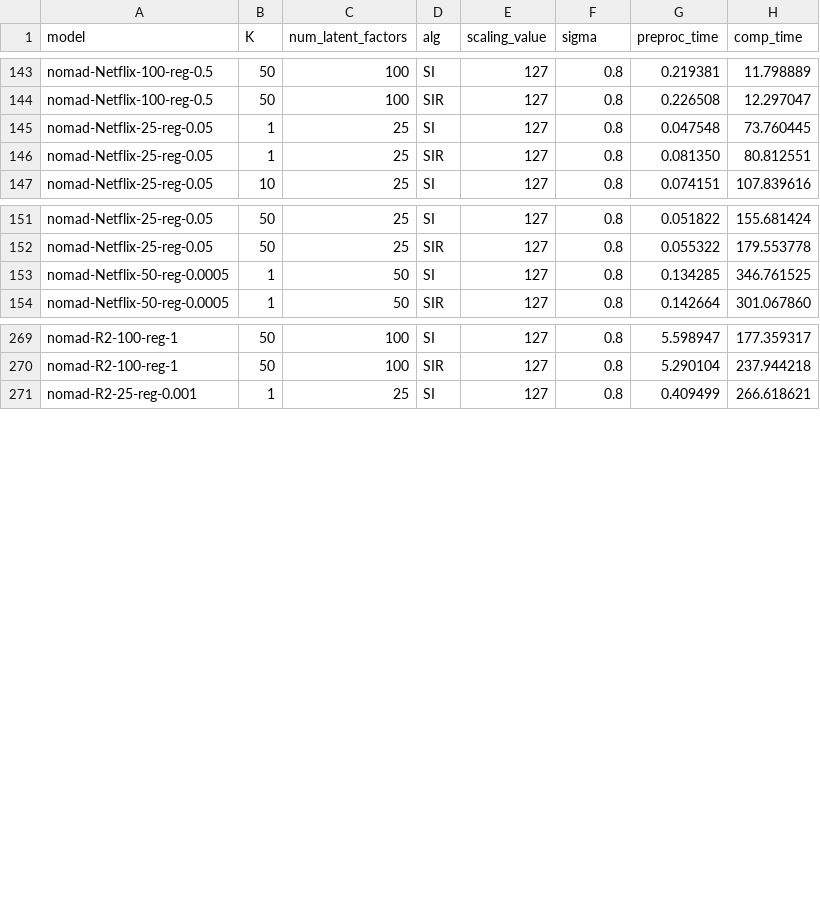
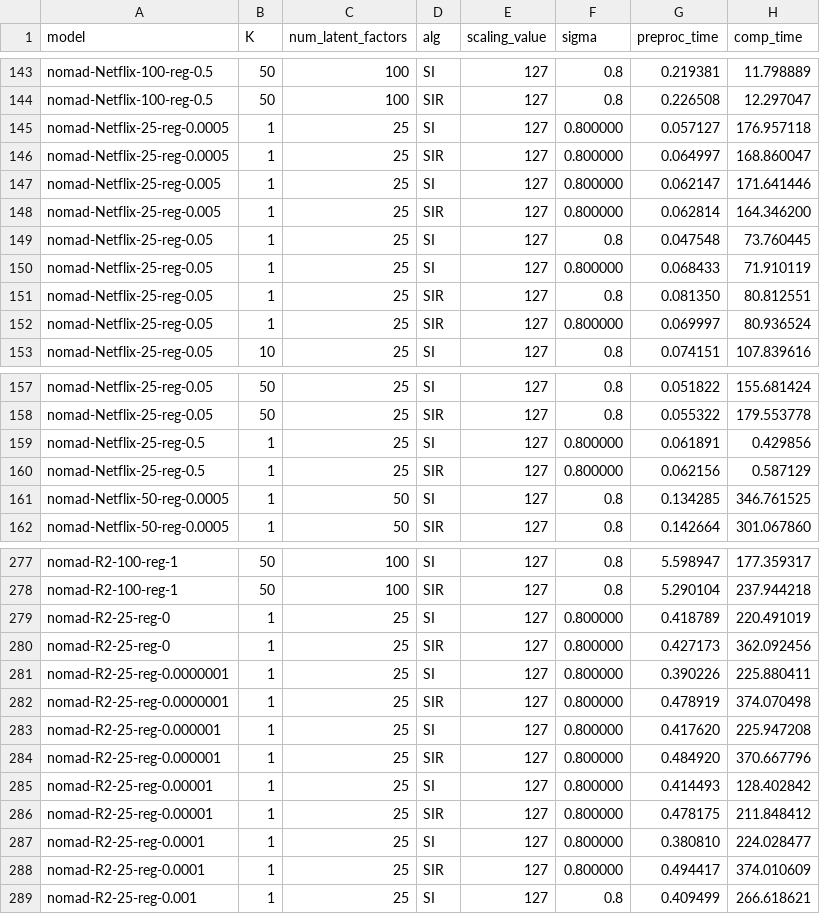
Before and after one commit to stanford-futuredata/optimus-maximus, a CSV file: plots/timing-results/fexipro-orig-timing.csv, drawn as a sheet; only a part is shown, gaps mark what is left out; the diff covers the shown part only; the diff names each change by its address in the sheet, - before the commit and + after, or states it on an @@ line.

Commit message:
Timing results for {Netflix,R2}-Nomad, f=25 for appetizer plots

```diff
--- a/plots/timing-results/fexipro-orig-timing.csv
+++ b/plots/timing-results/fexipro-orig-timing.csv
+row 145: nomad-Netflix-25-reg-0.0005 | 1 | 25 | SI | 127 | 0.800000 | 0.057127 | 176.957118
+row 146: nomad-Netflix-25-reg-0.0005 | 1 | 25 | SIR | 127 | 0.800000 | 0.064997 | 168.860047
+row 147: nomad-Netflix-25-reg-0.005 | 1 | 25 | SI | 127 | 0.800000 | 0.062147 | 171.641446
+row 148: nomad-Netflix-25-reg-0.005 | 1 | 25 | SIR | 127 | 0.800000 | 0.062814 | 164.346200
+row 150: nomad-Netflix-25-reg-0.05 | 1 | 25 | SI | 127 | 0.800000 | 0.068433 | 71.910119
+row 152: nomad-Netflix-25-reg-0.05 | 1 | 25 | SIR | 127 | 0.800000 | 0.069997 | 80.936524
+row 159: nomad-Netflix-25-reg-0.5 | 1 | 25 | SI | 127 | 0.800000 | 0.061891 | 0.429856
+row 160: nomad-Netflix-25-reg-0.5 | 1 | 25 | SIR | 127 | 0.800000 | 0.062156 | 0.587129
+row 279: nomad-R2-25-reg-0 | 1 | 25 | SI | 127 | 0.800000 | 0.418789 | 220.491019
+row 280: nomad-R2-25-reg-0 | 1 | 25 | SIR | 127 | 0.800000 | 0.427173 | 362.092456
+row 281: nomad-R2-25-reg-0.0000001 | 1 | 25 | SI | 127 | 0.800000 | 0.390226 | 225.880411
+row 282: nomad-R2-25-reg-0.0000001 | 1 | 25 | SIR | 127 | 0.800000 | 0.478919 | 374.070498
+row 283: nomad-R2-25-reg-0.000001 | 1 | 25 | SI | 127 | 0.800000 | 0.417620 | 225.947208
+row 284: nomad-R2-25-reg-0.000001 | 1 | 25 | SIR | 127 | 0.800000 | 0.484920 | 370.667796
+row 285: nomad-R2-25-reg-0.00001 | 1 | 25 | SI | 127 | 0.800000 | 0.414493 | 128.402842
+row 286: nomad-R2-25-reg-0.00001 | 1 | 25 | SIR | 127 | 0.800000 | 0.478175 | 211.848412
+row 287: nomad-R2-25-reg-0.0001 | 1 | 25 | SI | 127 | 0.800000 | 0.380810 | 224.028477
+row 288: nomad-R2-25-reg-0.0001 | 1 | 25 | SIR | 127 | 0.800000 | 0.494417 | 374.010609
```
Also changed, not shown: 2 added rows elsewhere in this file, plots/timing-results/lemp-gold-standard-timing.csv, plots/timing-results/r2-blocked_mm-timing.csv.
